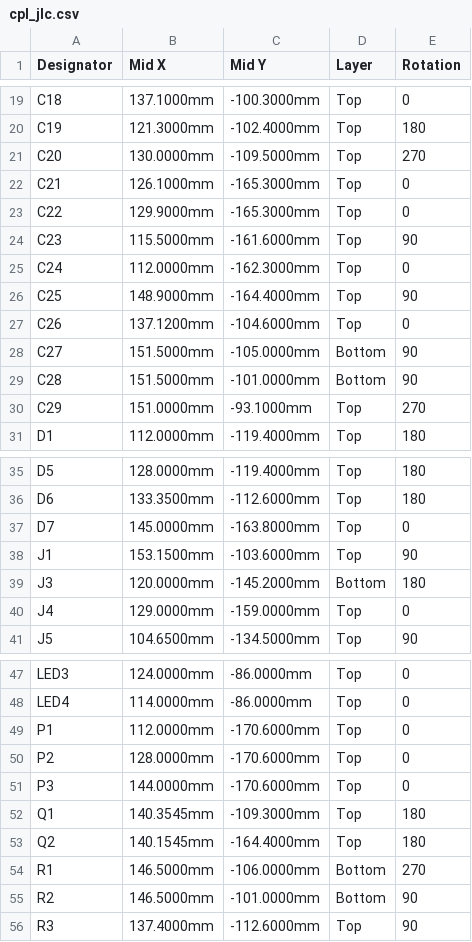
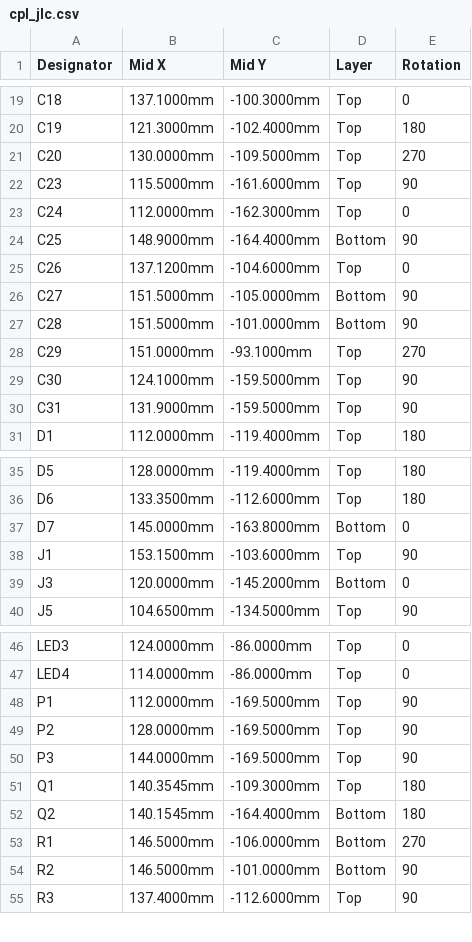
Before and after one commit to MichaelMIL/intent2026, a CSV file: 04-fab/cpl_jlc.csv, drawn as a sheet; only a part is shown, gaps mark what is left out; the diff covers the shown part only.

```diff
--- a/04-fab/cpl_jlc.csv
+++ b/04-fab/cpl_jlc.csv
@@ -21,7 +21,5 @@ C19,121.3000mm,-102.4000mm,Top,180
 C20,130.0000mm,-109.5000mm,Top,270
-C21,126.1000mm,-165.3000mm,Top,0
-C22,129.9000mm,-165.3000mm,Top,0
 C23,115.5000mm,-161.6000mm,Top,90
 C24,112.0000mm,-162.3000mm,Top,0
-C25,148.9000mm,-164.4000mm,Top,90
+C25,148.9000mm,-164.4000mm,Bottom,90
 C26,137.1200mm,-104.6000mm,Top,0
@@ -30,2 +28,4 @@ C28,151.5000mm,-101.0000mm,Bottom,90
 C29,151.0000mm,-93.1000mm,Top,270
+C30,124.1000mm,-159.5000mm,Top,90
+C31,131.9000mm,-159.5000mm,Top,90
 D1,112.0000mm,-119.4000mm,Top,180
@@ -36,6 +36,5 @@ D5,128.0000mm,-119.4000mm,Top,180
 D6,133.3500mm,-112.6000mm,Top,180
-D7,145.0000mm,-163.8000mm,Top,0
+D7,145.0000mm,-163.8000mm,Bottom,0
 J1,153.1500mm,-103.6000mm,Top,90
-J3,120.0000mm,-145.2000mm,Bottom,180
-J4,129.0000mm,-159.0000mm,Top,0
+J3,120.0000mm,-145.2000mm,Bottom,0
 J5,104.6500mm,-134.5000mm,Top,90
@@ -48,7 +47,7 @@ LED3,124.0000mm,-86.0000mm,Top,0
 LED4,114.0000mm,-86.0000mm,Top,0
-P1,112.0000mm,-170.6000mm,Top,0
-P2,128.0000mm,-170.6000mm,Top,0
-P3,144.0000mm,-170.6000mm,Top,0
+P1,112.0000mm,-169.5000mm,Top,90
+P2,128.0000mm,-169.5000mm,Top,90
+P3,144.0000mm,-169.5000mm,Top,90
 Q1,140.3545mm,-109.3000mm,Top,180
-Q2,140.1545mm,-164.4000mm,Top,180
+Q2,140.1545mm,-164.4000mm,Bottom,180
 R1,146.5000mm,-106.0000mm,Bottom,270
```
Also changed, not shown: 1 added row, 1 removed row and 2 edited cells elsewhere in this file, 04-fab/bom_jlc.csv, 21 other files.
